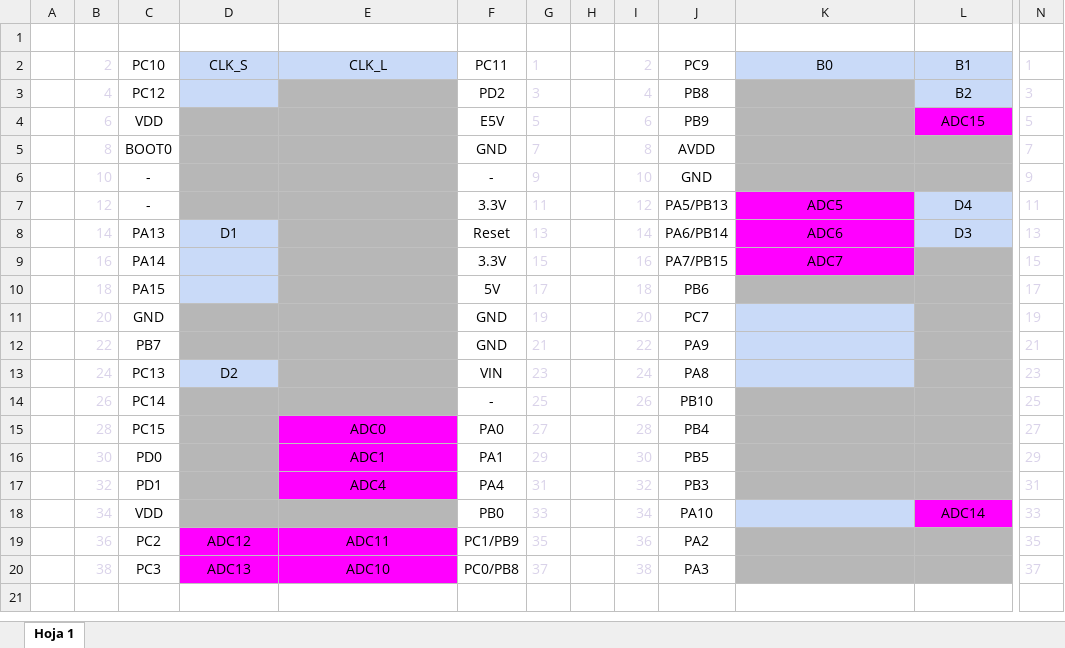
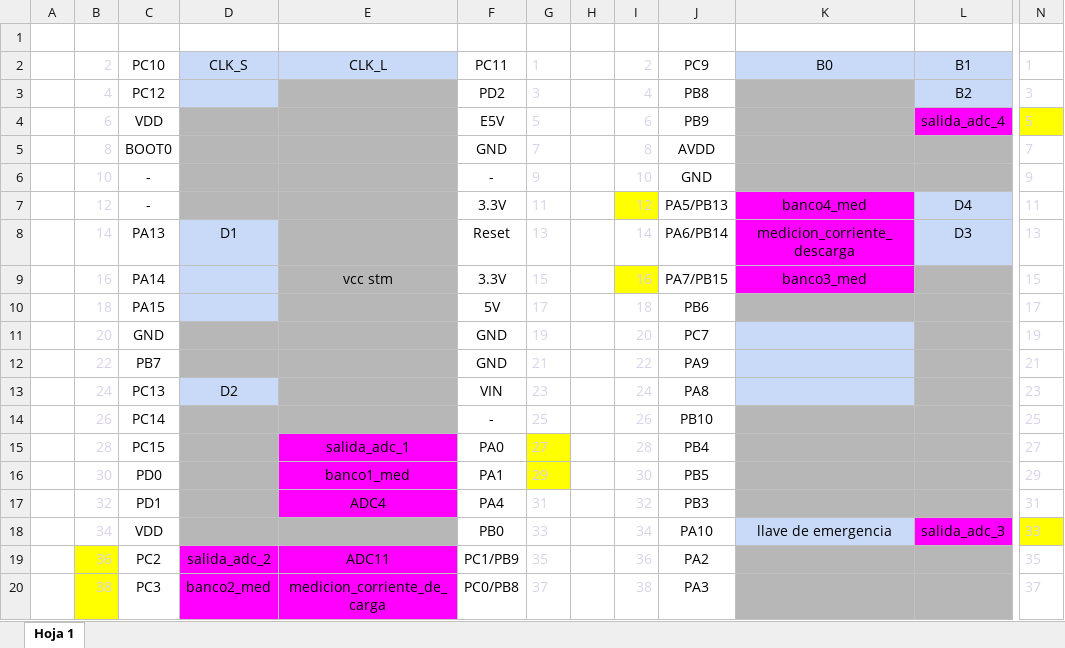
Before and after one commit to DeniseViltes/Tesis, an Excel workbook: hardware/Circuito Final/Circuito externo/Pines controlador.xlsx, sheet Hoja 1, drawn as a sheet; only a part is shown, gaps mark what is left out; values as stored, in another font and other column widths than the file's, no borders; the diff names each change by its address in the sheet, - before the commit and + after, or states it on an @@ line.

```diff
--- a/hardware/Circuito Final/Circuito externo/Pines controlador.xlsx (sheet Hoja 1)
+++ b/hardware/Circuito Final/Circuito externo/Pines controlador.xlsx (sheet Hoja 1)
-L4: ADC15
+L4: salida_adc_4
-N4 fill: none
+N4 fill: #FFFF00
-I7 fill: none
+I7 fill: #FFFF00
-K7: ADC5
+K7: banco4_med
-K8: ADC6
+K8: medicion_corriente_descarga
-E9: (empty)
+E9: vcc stm
-I9 fill: none
+I9 fill: #FFFF00
-K9: ADC7
+K9: banco3_med
-E15: ADC0
+E15: salida_adc_1
-G15:G16 fill: none
+G15:G16 fill: #FFFF00
-E16: ADC1
+E16: banco1_med
-K18: (empty)
+K18: llave de emergencia
-L18: ADC14
+L18: salida_adc_3
-N18 fill: none
+N18 fill: #FFFF00
-B19:B20 fill: none
+B19:B20 fill: #FFFF00
-D19: ADC12
+D19: salida_adc_2
-D20: ADC13
+D20: banco2_med
-E20: ADC10
+E20: medicion_corriente_de_carga
```
Also changed, not shown: 54 other files.
